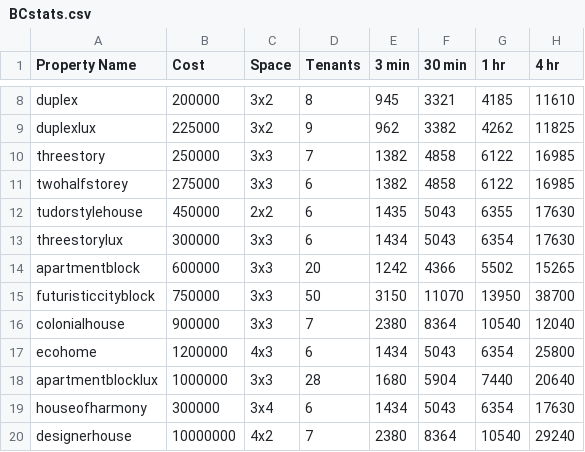
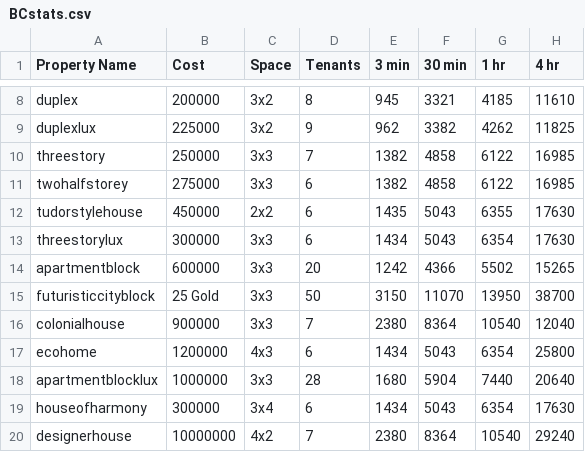
Before and after one commit to Zaiqin/ZQStudios, a CSV file: BCstats.csv, drawn as a sheet; only a part is shown, gaps mark what is left out; the diff names each change by its address in the sheet, - before the commit and + after, or states it on an @@ line.

Commit message:
Update BCstats.csv

```diff
--- a/BCstats.csv
+++ b/BCstats.csv
-B15 (Cost): 750000
+B15 (Cost): 25 Gold
```
